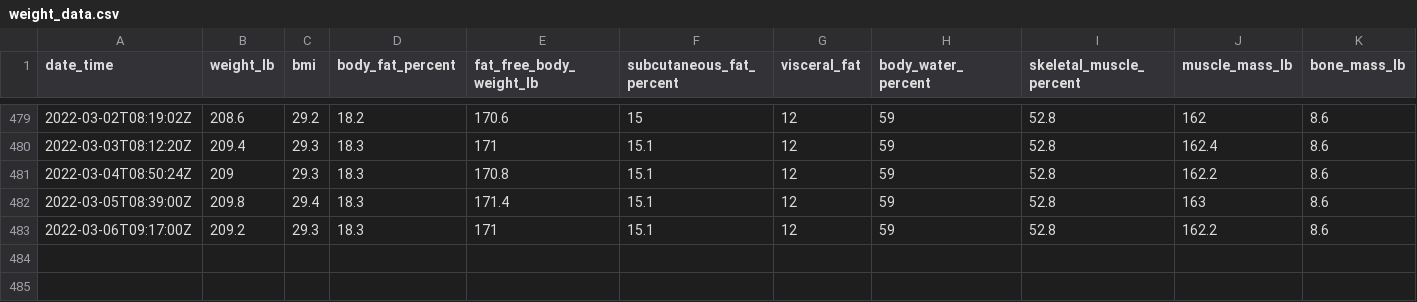
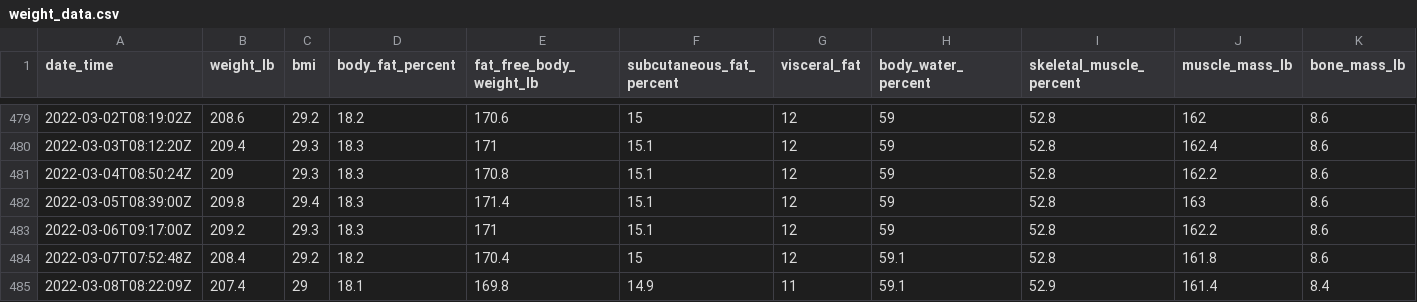
Before and after one commit to jeremybutt09/workout_data, a CSV file: data/weight_data.csv, drawn as a sheet; only a part is shown, gaps mark what is left out; rows hold the shown columns only; the diff names each change by its address in the sheet, - before the commit and + after, or states it on an @@ line.

Commit message:
added new data

```diff
--- a/data/weight_data.csv
+++ b/data/weight_data.csv
+row 484: 2022-03-07T07:52:48Z | 208.4 | 29.2 | 18.2 | 170.4 | 15 | 12 | 59.1 | 52.8 | 161.8 | 8.6
+row 485: 2022-03-08T08:22:09Z | 207.4 | 29 | 18.1 | 169.8 | 14.9 | 11 | 59.1 | 52.9 | 161.4 | 8.4
```
